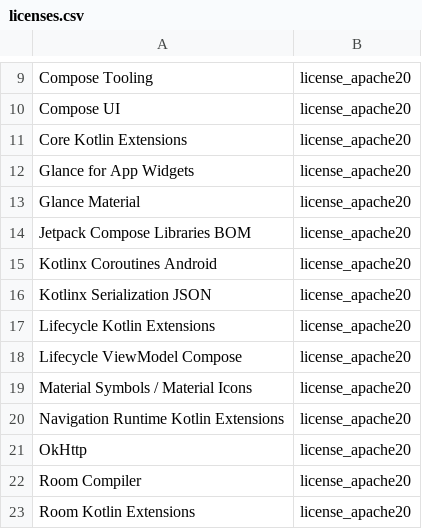
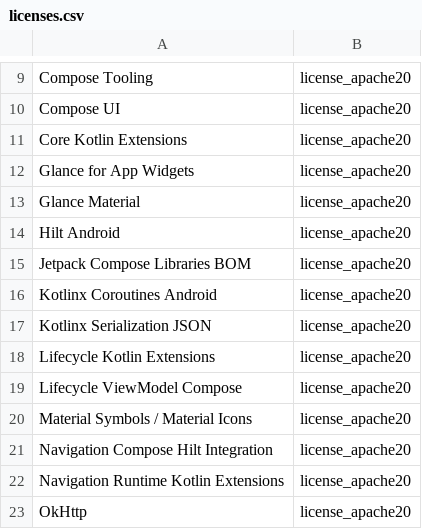
Before and after one commit to Christian-2003/cha-ching, a CSV file: app/src/main/res/raw/licenses.csv, drawn as a sheet; only a part is shown, gaps mark what is left out; the shorter side is filled out with more unchanged rows; the diff names each change by its address in the sheet, - before the commit and + after, or states it on an @@ line.

```diff
--- a/app/src/main/res/raw/licenses.csv
+++ b/app/src/main/res/raw/licenses.csv
+row 14: Hilt Android | license_apache20
+row 21: Navigation Compose Hilt Integration | license_apache20
```
Also changed, not shown: 2 other files.
